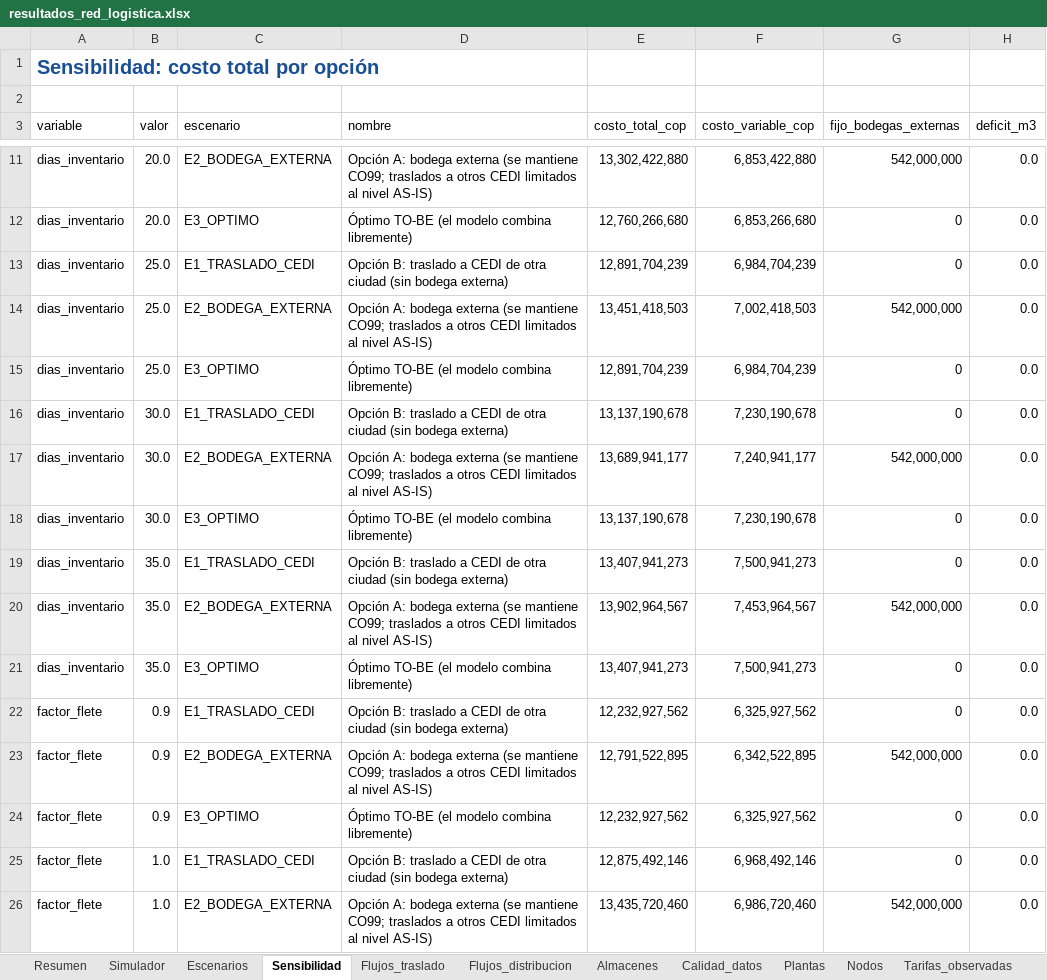
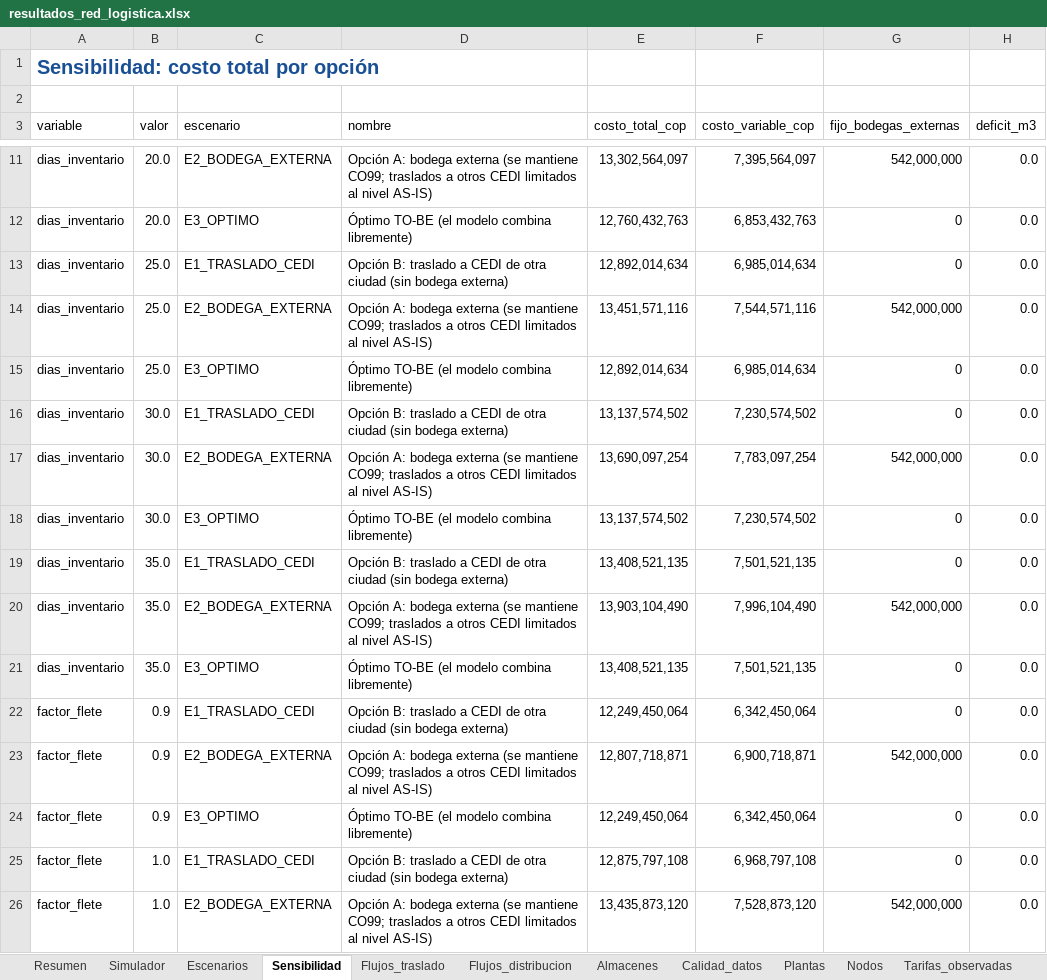
Before and after one commit to calleri28/CamiloLR, an Excel workbook: modelo_red_logistica/resultados_ejemplo/resultados_red_logistica.xlsx, sheet Sensibilidad, drawn as a sheet; only a part is shown, gaps mark what is left out; values as stored, in another font and other column widths than the file's, no borders; charts and pictures and table styles not drawn; the diff covers the shown part only; the diff names each change by its address in the sheet, - before the commit and + after, or states it on an @@ line.

```diff
--- a/modelo_red_logistica/resultados_ejemplo/resultados_red_logistica.xlsx (sheet Sensibilidad)
+++ b/modelo_red_logistica/resultados_ejemplo/resultados_red_logistica.xlsx (sheet Sensibilidad)
-E11 (costo_total_cop): 13,302,422,880
+E11 (costo_total_cop): 13,302,564,097
-F11 (costo_variable_cop): 6,853,422,880
+F11 (costo_variable_cop): 7,395,564,097
-E12 (costo_total_cop): 12,760,266,680
+E12 (costo_total_cop): 12,760,432,763
-F12 (costo_variable_cop): 6,853,266,680
+F12 (costo_variable_cop): 6,853,432,763
-E13 (costo_total_cop): 12,891,704,239
+E13 (costo_total_cop): 12,892,014,634
-F13 (costo_variable_cop): 6,984,704,239
+F13 (costo_variable_cop): 6,985,014,634
-E14 (costo_total_cop): 13,451,418,503
+E14 (costo_total_cop): 13,451,571,116
-F14 (costo_variable_cop): 7,002,418,503
+F14 (costo_variable_cop): 7,544,571,116
-E15 (costo_total_cop): 12,891,704,239
+E15 (costo_total_cop): 12,892,014,634
-F15 (costo_variable_cop): 6,984,704,239
+F15 (costo_variable_cop): 6,985,014,634
-E16 (costo_total_cop): 13,137,190,678
+E16 (costo_total_cop): 13,137,574,502
-F16 (costo_variable_cop): 7,230,190,678
+F16 (costo_variable_cop): 7,230,574,502
-E17 (costo_total_cop): 13,689,941,177
+E17 (costo_total_cop): 13,690,097,254
-F17 (costo_variable_cop): 7,240,941,177
+F17 (costo_variable_cop): 7,783,097,254
-E18 (costo_total_cop): 13,137,190,678
+E18 (costo_total_cop): 13,137,574,502
-F18 (costo_variable_cop): 7,230,190,678
+F18 (costo_variable_cop): 7,230,574,502
-E19 (costo_total_cop): 13,407,941,273
+E19 (costo_total_cop): 13,408,521,135
-F19 (costo_variable_cop): 7,500,941,273
+F19 (costo_variable_cop): 7,501,521,135
-E20 (costo_total_cop): 13,902,964,567
+E20 (costo_total_cop): 13,903,104,490
-F20 (costo_variable_cop): 7,453,964,567
+F20 (costo_variable_cop): 7,996,104,490
-E21 (costo_total_cop): 13,407,941,273
+E21 (costo_total_cop): 13,408,521,135
-F21 (costo_variable_cop): 7,500,941,273
+F21 (costo_variable_cop): 7,501,521,135
-E22 (costo_total_cop): 12,232,927,562
+E22 (costo_total_cop): 12,249,450,064
-F22 (costo_variable_cop): 6,325,927,562
+F22 (costo_variable_cop): 6,342,450,064
-E23 (costo_total_cop): 12,791,522,895
+E23 (costo_total_cop): 12,807,718,871
-F23 (costo_variable_cop): 6,342,522,895
+F23 (costo_variable_cop): 6,900,718,871
-E24 (costo_total_cop): 12,232,927,562
+E24 (costo_total_cop): 12,249,450,064
-F24 (costo_variable_cop): 6,325,927,562
+F24 (costo_variable_cop): 6,342,450,064
-E25 (costo_total_cop): 12,875,492,146
+E25 (costo_total_cop): 12,875,797,108
-F25 (costo_variable_cop): 6,968,492,146
+F25 (costo_variable_cop): 6,968,797,108
-E26 (costo_total_cop): 13,435,720,460
+E26 (costo_total_cop): 13,435,873,120
-F26 (costo_variable_cop): 6,986,720,460
+F26 (costo_variable_cop): 7,528,873,120
```
Also changed, not shown: 46 edited cells elsewhere in this sheet, sheet Flujos_distribucion, sheet Flujos_traslado, sheet Tarifas_observadas, sheet Almacenes, sheet Resumen, sheet Tarifas_zona, 5 more sheets, formulas that keep their value, charts or pictures, 17 other files.
